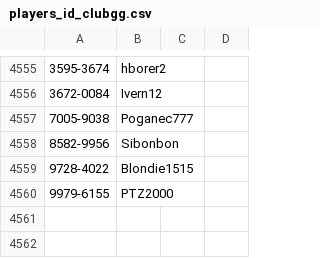
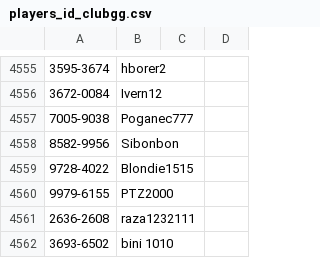
Before and after one commit to ronfal256/clubgg-extract-nicknames, a CSV file: players_id_clubgg.csv, drawn as a sheet; only a part is shown, gaps mark what is left out; the diff names each change by its address in the sheet, - before the commit and + after, or states it on an @@ line.

```diff
--- a/players_id_clubgg.csv
+++ b/players_id_clubgg.csv
+row 4561: 2636-2608 | raza1232111
+row 4562: 3693-6502 | bini 1010
```
